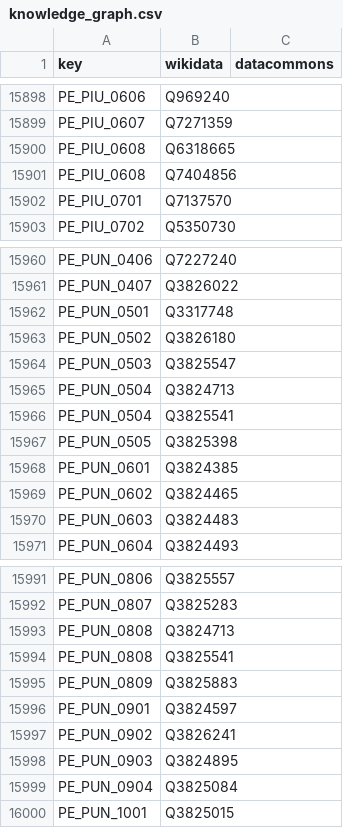
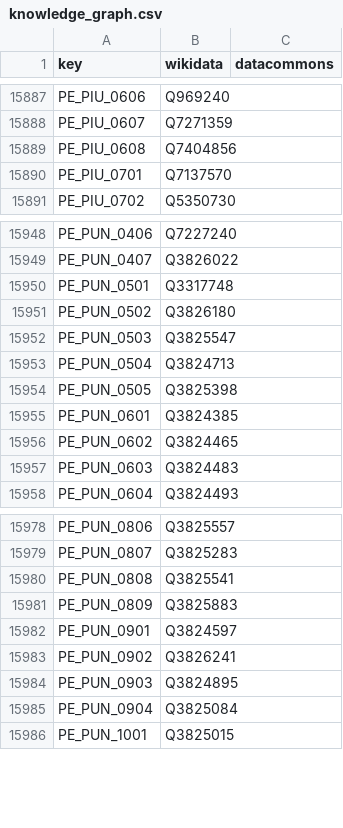
Before and after one commit to GoogleCloudPlatform/covid-19-open-data, a CSV file: src/data/knowledge_graph.csv, drawn as a sheet; only a part is shown, gaps mark what is left out; the diff covers the shown part only.

```diff
--- a/src/data/knowledge_graph.csv
+++ b/src/data/knowledge_graph.csv
@@ -15899,3 +15888,2 @@ PE_PIU_0606,Q969240,
 PE_PIU_0607,Q7271359,
-PE_PIU_0608,Q6318665,
 PE_PIU_0608,Q7404856,
@@ -15965,3 +15953,2 @@ PE_PUN_0503,Q3825547,
 PE_PUN_0504,Q3824713,
-PE_PUN_0504,Q3825541,
 PE_PUN_0505,Q3825398,
@@ -15992,3 +15979,2 @@ PE_PUN_0806,Q3825557,
 PE_PUN_0807,Q3825283,
-PE_PUN_0808,Q3824713,
 PE_PUN_0808,Q3825541,
```
Also changed, not shown: 11 removed rows elsewhere in this file, 2 other files.
